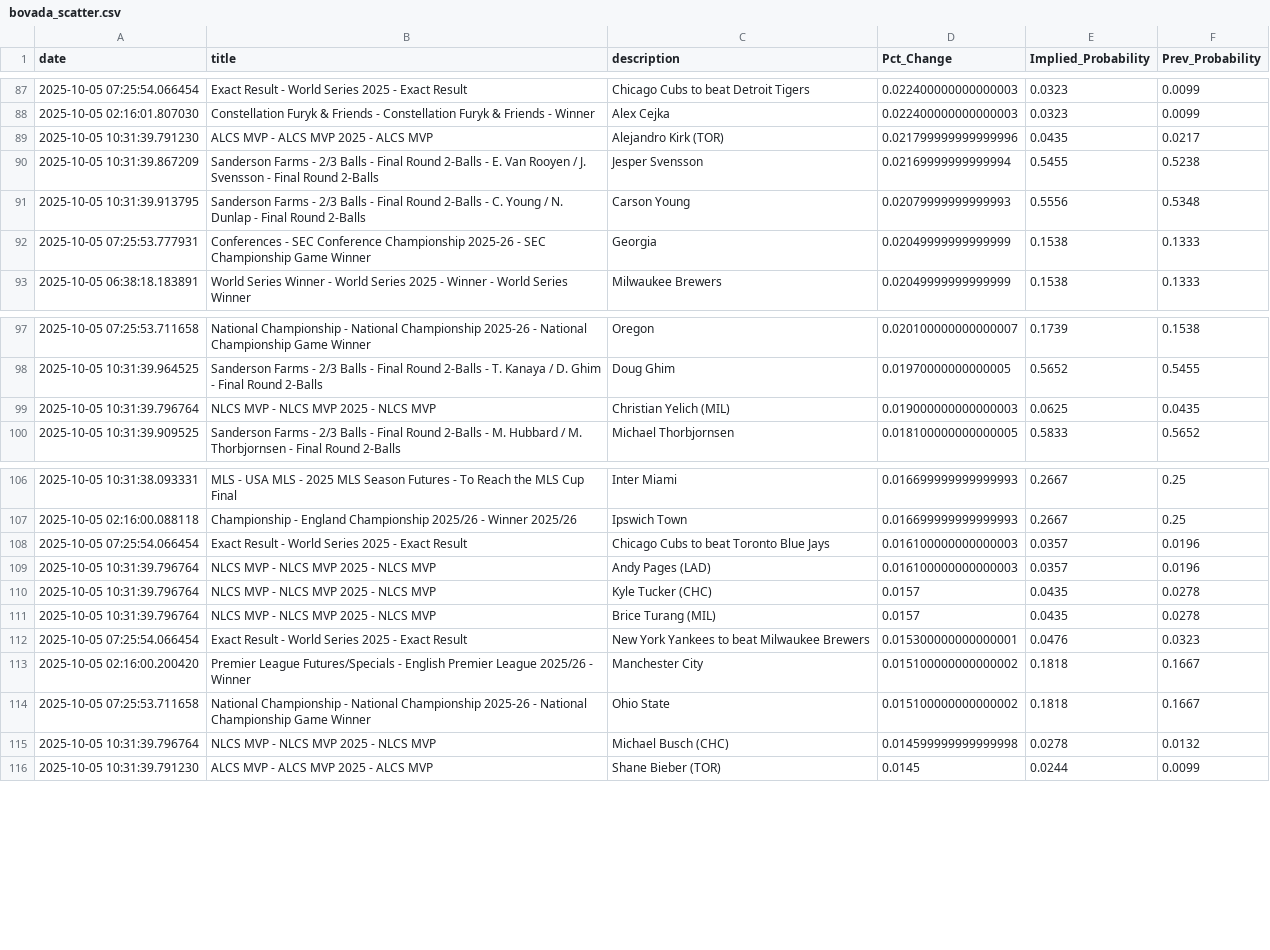
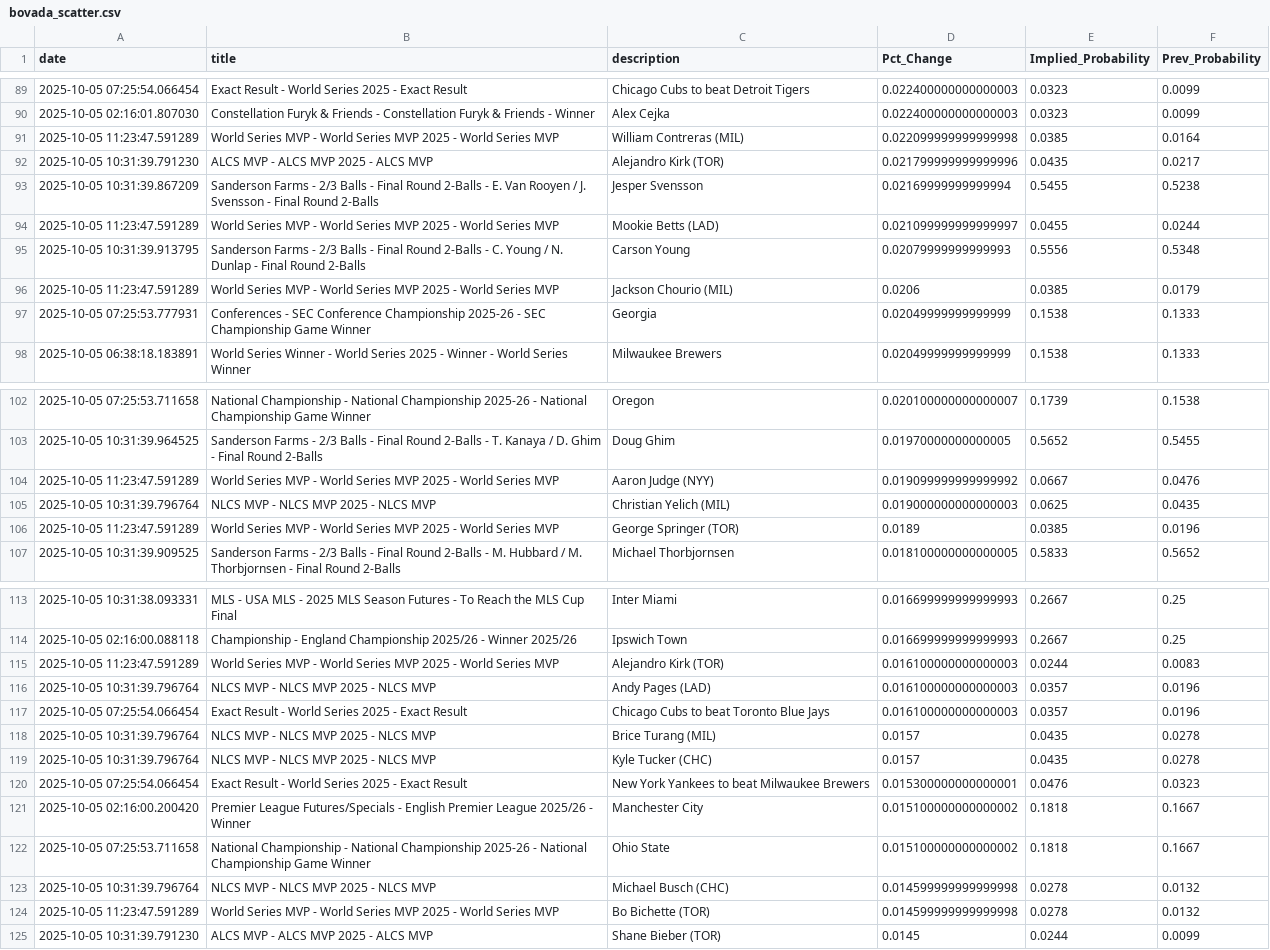
Before and after one commit to aaroncolesmith/bovada_data_1001, a CSV file: data/bovada_scatter.csv, drawn as a sheet; only a part is shown, gaps mark what is left out; the diff covers the shown part only.

```diff
--- a/data/bovada_scatter.csv
+++ b/data/bovada_scatter.csv
@@ -88,5 +90,8 @@ date,title,description,Pct_Change,Implied_Probability,Prev_Probability
 2025-10-05 02:16:01.807030,Constellation Furyk & Friends - Constellation Furyk & Friends - Winner,Alex Cejka,0.022400000000000003,0.0323,0.0099
+2025-10-05 11:23:47.591289,World Series MVP - World Series MVP 2025 - World Series MVP,William Contreras (MIL),0.022099999999999998,0.0385,0.0164
 2025-10-05 10:31:39.791230,ALCS MVP - ALCS MVP 2025 - ALCS MVP,Alejandro Kirk (TOR),0.021799999999999996,0.0435,0.0217
 2025-10-05 10:31:39.867209,Sanderson Farms - 2/3 Balls - Final Round 2-Balls - E. Van Rooyen / J. Svensson - Final Round 2-Balls,Jesper Svensson,0.02169999999999994,0.5455,0.5238
+2025-10-05 11:23:47.591289,World Series MVP - World Series MVP 2025 - World Series MVP,Mookie Betts (LAD),0.021099999999999997,0.0455,0.0244
 2025-10-05 10:31:39.913795,Sanderson Farms - 2/3 Balls - Final Round 2-Balls - C. Young / N. Dunlap - Final Round 2-Balls,Carson Young,0.02079999999999993,0.5556,0.5348
+2025-10-05 11:23:47.591289,World Series MVP - World Series MVP 2025 - World Series MVP,Jackson Chourio (MIL),0.0206,0.0385,0.0179
 2025-10-05 07:25:53.777931,Conferences - SEC Conference Championship 2025-26 - SEC Championship Game Winner,Georgia,0.02049999999999999,0.1538,0.1333
@@ -98,3 +103,5 @@ date,title,description,Pct_Change,Implied_Probability,Prev_Probability
 2025-10-05 10:31:39.964525,Sanderson Farms - 2/3 Balls - Final Round 2-Balls - T. Kanaya / D. Ghim - Final Round 2-Balls,Doug Ghim,0.01970000000000005,0.5652,0.5455
+2025-10-05 11:23:47.591289,World Series MVP - World Series MVP 2025 - World Series MVP,Aaron Judge (NYY),0.019099999999999992,0.0667,0.0476
 2025-10-05 10:31:39.796764,NLCS MVP - NLCS MVP 2025 - NLCS MVP,Christian Yelich (MIL),0.019000000000000003,0.0625,0.0435
+2025-10-05 11:23:47.591289,World Series MVP - World Series MVP 2025 - World Series MVP,George Springer (TOR),0.0189,0.0385,0.0196
 2025-10-05 10:31:39.909525,Sanderson Farms - 2/3 Balls - Final Round 2-Balls - M. Hubbard / M. Thorbjornsen - Final Round 2-Balls,Michael Thorbjornsen,0.018100000000000005,0.5833,0.5652
@@ -107,6 +114,7 @@ date,title,description,Pct_Change,Implied_Probability,Prev_Probability
 2025-10-05 02:16:00.088118,Championship - England Championship 2025/26 - Winner 2025/26,Ipswich Town,0.016699999999999993,0.2667,0.25
+2025-10-05 11:23:47.591289,World Series MVP - World Series MVP 2025 - World Series MVP,Alejandro Kirk (TOR),0.016100000000000003,0.0244,0.0083
+2025-10-05 10:31:39.796764,NLCS MVP - NLCS MVP 2025 - NLCS MVP,Andy Pages (LAD),0.016100000000000003,0.0357,0.0196
 2025-10-05 07:25:54.066454,Exact Result - World Series 2025 - Exact Result,Chicago Cubs to beat Toronto Blue Jays,0.016100000000000003,0.0357,0.0196
-2025-10-05 10:31:39.796764,NLCS MVP - NLCS MVP 2025 - NLCS MVP,Andy Pages (LAD),0.016100000000000003,0.0357,0.0196
+2025-10-05 10:31:39.796764,NLCS MVP - NLCS MVP 2025 - NLCS MVP,Brice Turang (MIL),0.0157,0.0435,0.0278
 2025-10-05 10:31:39.796764,NLCS MVP - NLCS MVP 2025 - NLCS MVP,Kyle Tucker (CHC),0.0157,0.0435,0.0278
-2025-10-05 10:31:39.796764,NLCS MVP - NLCS MVP 2025 - NLCS MVP,Brice Turang (MIL),0.0157,0.0435,0.0278
 2025-10-05 07:25:54.066454,Exact Result - World Series 2025 - Exact Result,New York Yankees to beat Milwaukee Brewers,0.015300000000000001,0.0476,0.0323
@@ -115,2 +123,3 @@ date,title,description,Pct_Change,Implied_Probability,Prev_Probability
 2025-10-05 10:31:39.796764,NLCS MVP - NLCS MVP 2025 - NLCS MVP,Michael Busch (CHC),0.014599999999999998,0.0278,0.0132
+2025-10-05 11:23:47.591289,World Series MVP - World Series MVP 2025 - World Series MVP,Bo Bichette (TOR),0.014599999999999998,0.0278,0.0132
 2025-10-05 10:31:39.791230,ALCS MVP - ALCS MVP 2025 - ALCS MVP,Shane Bieber (TOR),0.0145,0.0244,0.0099
```
Also changed, not shown: 12 added rows and 10 moved rows elsewhere in this file, 1 other file.
